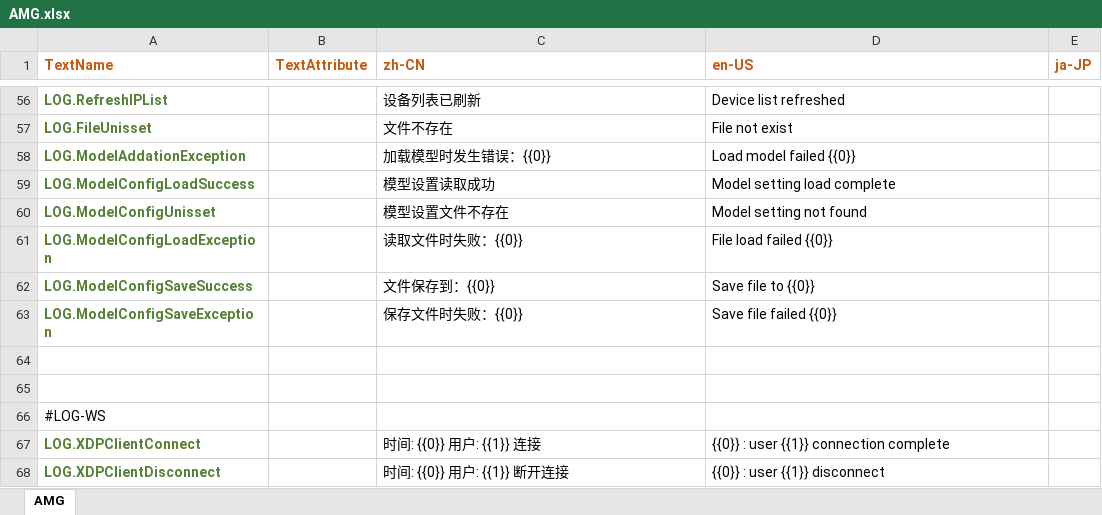
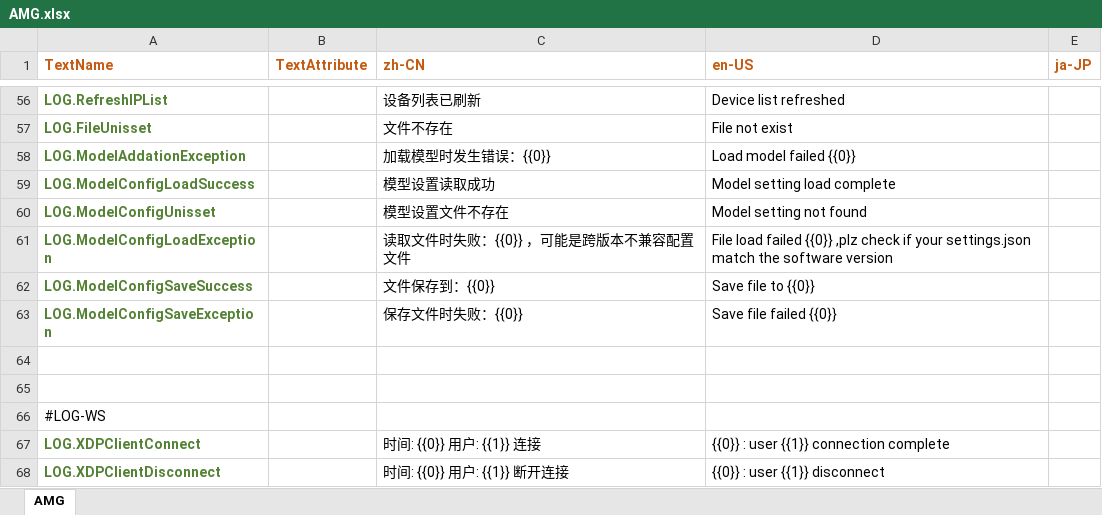
Before and after one commit to FaceXDPlus/AMG, an Excel workbook: Localization/AMG.xlsx, sheet AMG, drawn as a sheet; only a part is shown, gaps mark what is left out; values as stored, in another font and other column widths than the file's, no borders; the diff names each change by its address in the sheet, - before the commit and + after, or states it on an @@ line.

```diff
--- a/Localization/AMG.xlsx (sheet AMG)
+++ b/Localization/AMG.xlsx (sheet AMG)
-C61 (zh-CN): 读取文件时失败：{{0}}
+C61 (zh-CN): 读取文件时失败：{{0}} ，可能是跨版本不兼容配置文件
-D61 (en-US): …failed {{0}}
+D61 (en-US): …failed {{0}} ,plz check if your settings.json match the software version
```
Also changed, not shown: 12 other files.
